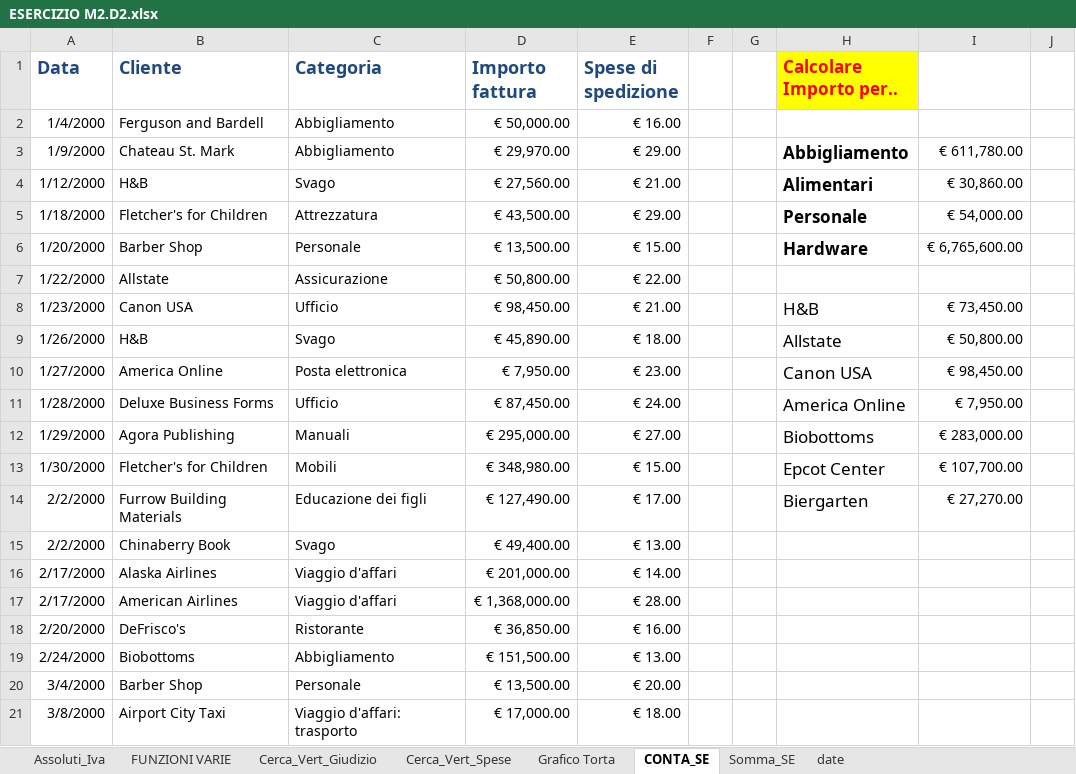
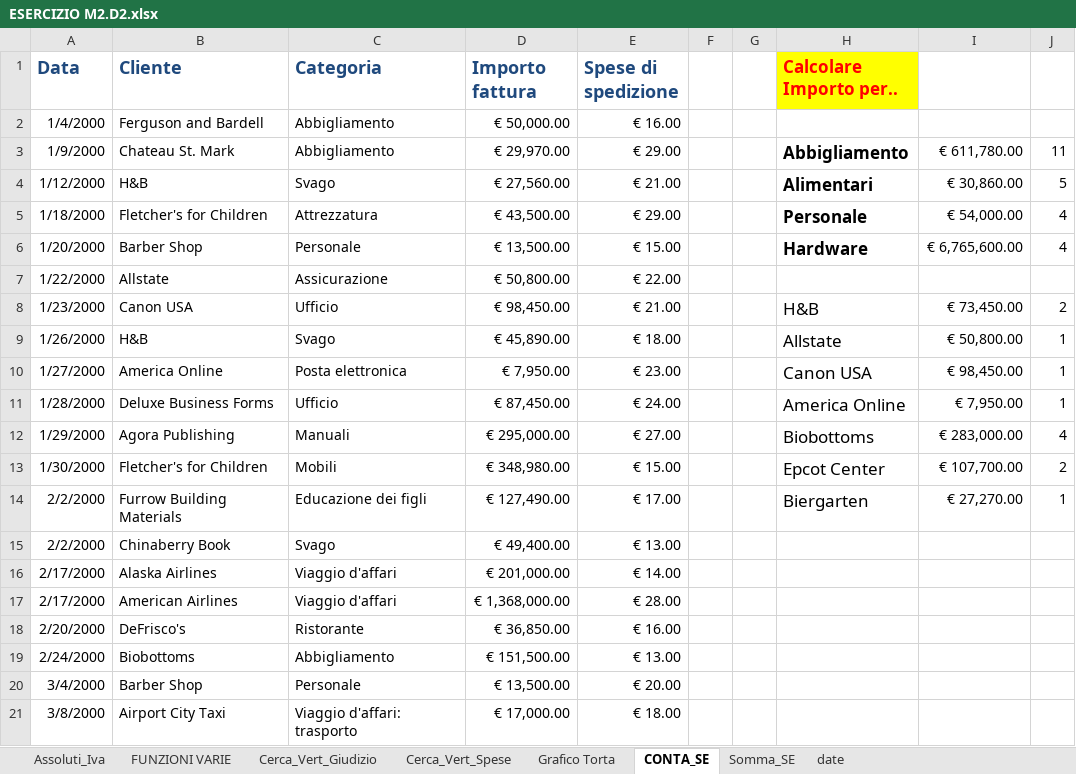
Before and after one commit to alexatiddia/Epicode, an Excel workbook: M2 Excel/M2.D2/ESERCIZIO M2.D2.xlsx, sheet CONTA_SE, drawn as a sheet; only a part is shown; values as stored, in another font and other column widths than the file's, no borders; the diff names each change by its address in the sheet, - before the commit and + after, or states it on an @@ line.

```diff
--- a/M2 Excel/M2.D2/ESERCIZIO M2.D2.xlsx (sheet CONTA_SE)
+++ b/M2 Excel/M2.D2/ESERCIZIO M2.D2.xlsx (sheet CONTA_SE)
-J3: (empty)
+J3: 11
-J4: (empty)
+J4: 5
-J5:J6: (empty)
+J5:J6: 4
-J8: (empty)
+J8: 2
-J9:J11: (empty)
+J9:J11: 1
-J12: (empty)
+J12: 4
-J13: (empty)
+J13: 2
-J14: (empty)
+J14: 1
```
Also changed, not shown: charts or pictures, 1 other file.
